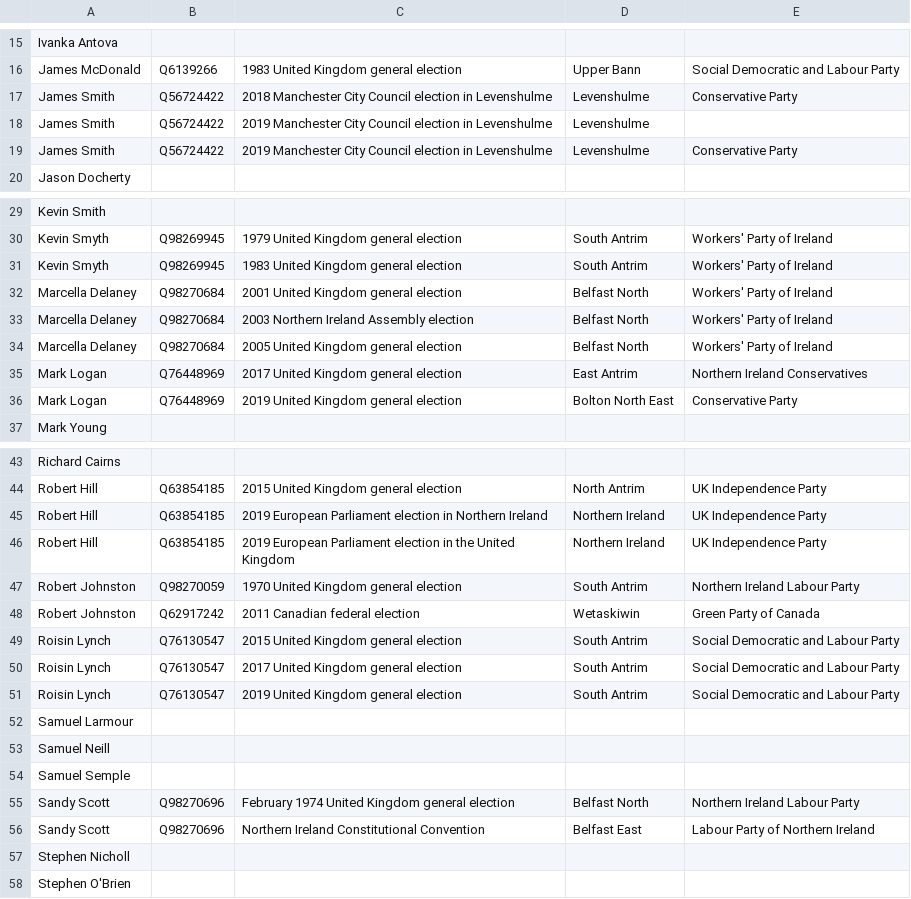
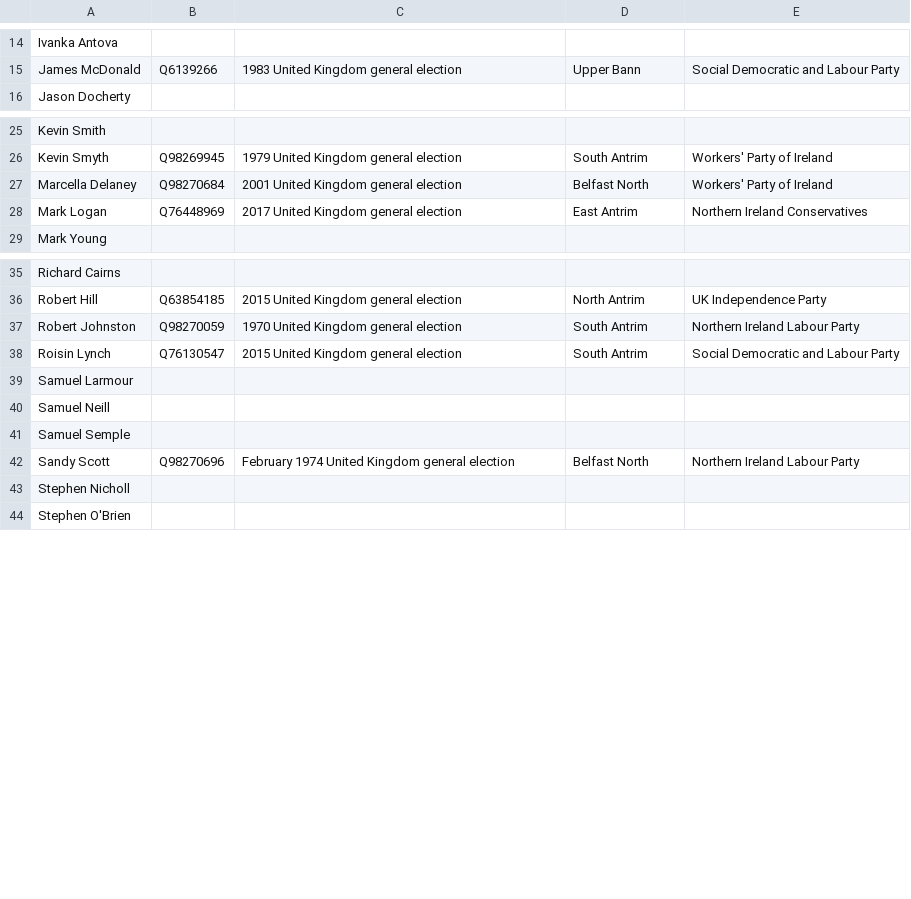
Before and after one commit to tmtmtmtm/ni-assembly-south-antrim-wikipedia, a CSV file: candidates.csv, drawn as a sheet; only a part is shown, gaps mark what is left out; the diff covers the shown part only.

Commit message:
Remove unwanted reconciliations

```diff
--- a/candidates.csv
+++ b/candidates.csv
@@ -16,5 +15,2 @@
 "James McDonald","Q6139266","1983 United Kingdom general election","Upper Bann","Social Democratic and Labour Party"
-"James Smith","Q56724422","2018 Manchester City Council election in Levenshulme","Levenshulme","Conservative Party"
-"James Smith","Q56724422","2019 Manchester City Council election in Levenshulme","Levenshulme",
-"James Smith","Q56724422","2019 Manchester City Council election in Levenshulme","Levenshulme","Conservative Party"
 "Jason Docherty",,,,
@@ -30,8 +26,4 @@
 "Kevin Smyth","Q98269945","1979 United Kingdom general election","South Antrim","Workers' Party of Ireland"
-"Kevin Smyth","Q98269945","1983 United Kingdom general election","South Antrim","Workers' Party of Ireland"
 "Marcella Delaney","Q98270684","2001 United Kingdom general election","Belfast North","Workers' Party of Ireland"
-"Marcella Delaney","Q98270684","2003 Northern Ireland Assembly election","Belfast North","Workers' Party of Ireland"
-"Marcella Delaney","Q98270684","2005 United Kingdom general election","Belfast North","Workers' Party of Ireland"
 "Mark Logan","Q76448969","2017 United Kingdom general election","East Antrim","Northern Ireland Conservatives"
-"Mark Logan","Q76448969","2019 United Kingdom general election","Bolton North East","Conservative Party"
 "Mark Young",,,,
@@ -44,9 +36,4 @@
 "Robert Hill","Q63854185","2015 United Kingdom general election","North Antrim","UK Independence Party"
-"Robert Hill","Q63854185","2019 European Parliament election in Northern Ireland","Northern Ireland","UK Independence Party"
-"Robert Hill","Q63854185","2019 European Parliament election in the United Kingdom","Northern Ireland","UK Independence Party"
 "Robert Johnston","Q98270059","1970 United Kingdom general election","South Antrim","Northern Ireland Labour Party"
-"Robert Johnston","Q62917242","2011 Canadian federal election","Wetaskiwin","Green Party of Canada"
 "Roisin Lynch","Q76130547","2015 United Kingdom general election","South Antrim","Social Democratic and Labour Party"
-"Roisin Lynch","Q76130547","2017 United Kingdom general election","South Antrim","Social Democratic and Labour Party"
-"Roisin Lynch","Q76130547","2019 United Kingdom general election","South Antrim","Social Democratic and Labour Party"
 "Samuel Larmour",,,,
@@ -55,3 +42,2 @@
 "Sandy Scott","Q98270696","February 1974 United Kingdom general election","Belfast North","Northern Ireland Labour Party"
-"Sandy Scott","Q98270696","Northern Ireland Constitutional Convention","Belfast East","Labour Party of Northern Ireland"
 "Stephen Nicholl",,,,
```
Also changed, not shown: 1 removed row elsewhere in this file.
